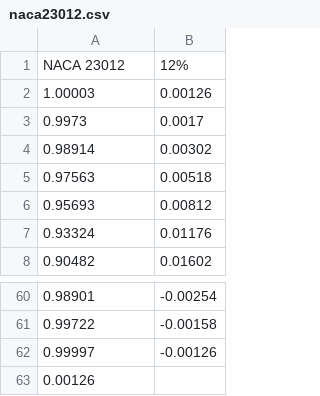
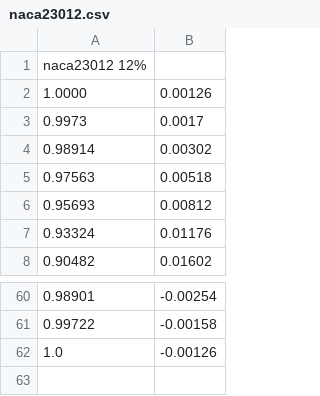
Before and after one commit to byuflowlab/FLOWUnsteady, a CSV file: data/airfoils/naca23012.csv, drawn as a sheet; only a part is shown, gaps mark what is left out.

```diff
--- a/data/airfoils/naca23012.csv
+++ b/data/airfoils/naca23012.csv
@@ -1,3 +1,3 @@
-NACA 23012,12%
-1.00003,0.00126
+naca23012 12%
+1.0000,0.00126
 0.9973,0.0017
@@ -61,3 +61,2 @@
 0.99722,-0.00158
-0.99997,-0.00126
-0.00126,
+1.0,-0.00126
```
Also changed, not shown: 14 other files.
